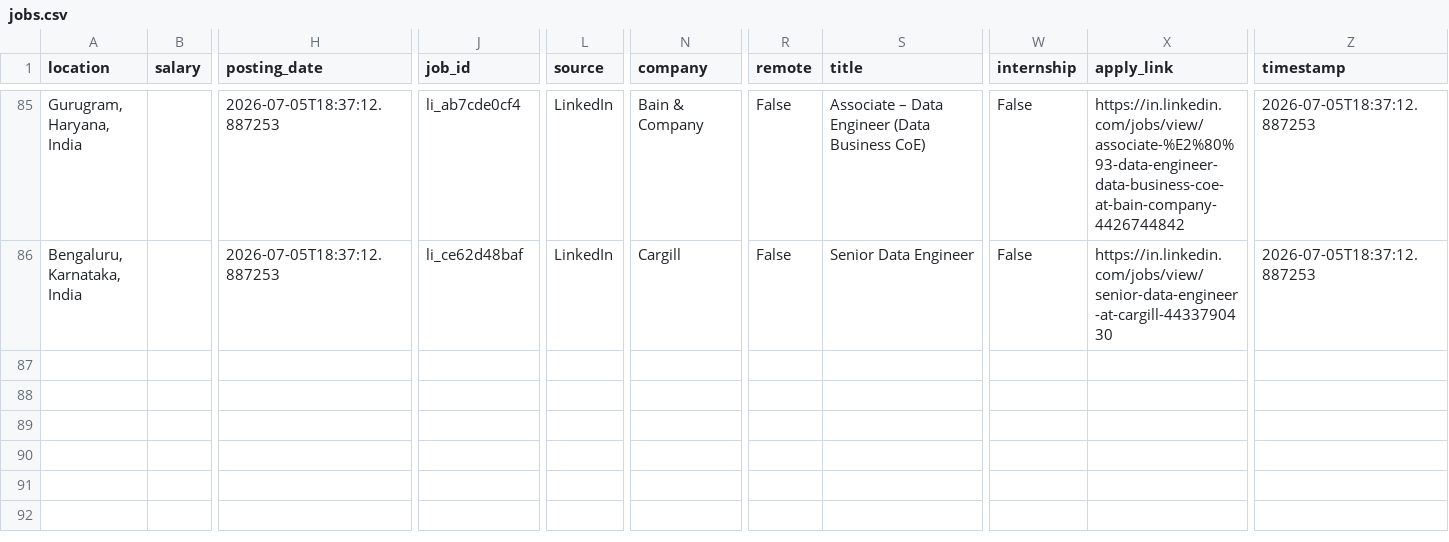
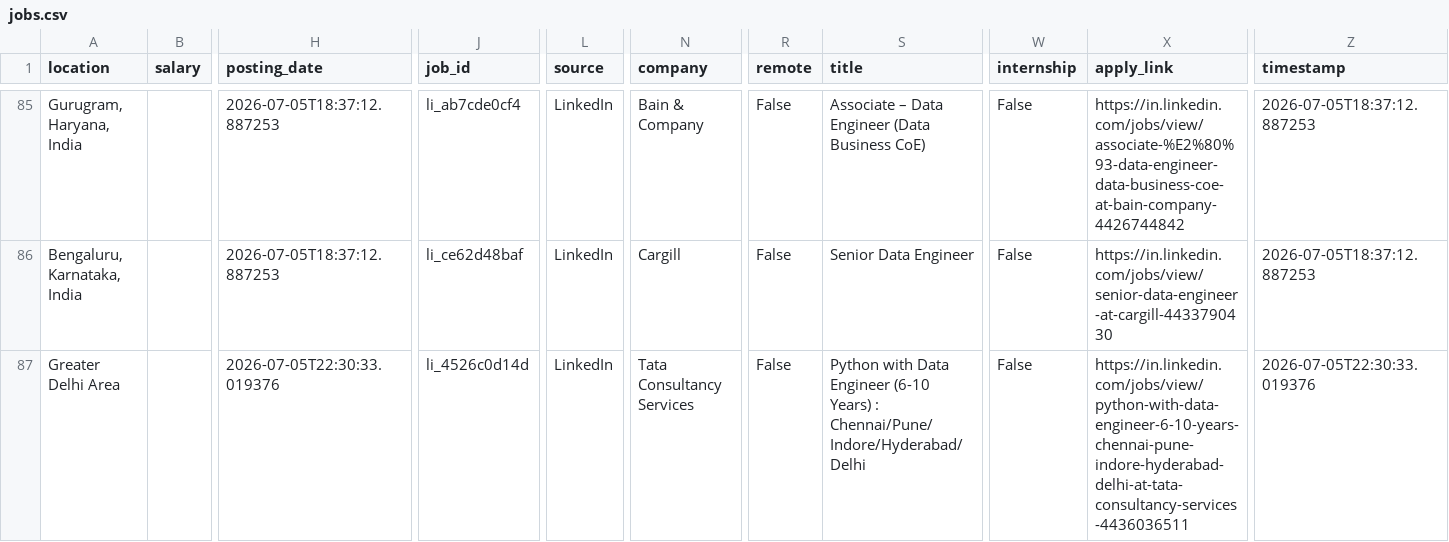
Before and after one commit to heypk4-dotcom/dataenginneringjob-finder, a CSV file: data/jobs.csv, drawn as a sheet; only a part is shown, gaps mark what is left out; rows hold the shown columns only; the diff names each change by its address in the sheet, - before the commit and + after, or states it on an @@ line.

```diff
--- a/data/jobs.csv
+++ b/data/jobs.csv
+row 87: Greater Delhi Area |  | 2026-07-05T22:30:33.019376 | li_4526c0d14d | LinkedIn | Tata Consultancy Services | False | Python with Data Engineer (6-10 Years) : Chennai/Pune/Indore/Hyderabad/Delhi | False | https://in.linkedin.com/jobs/view/python-with-data-engineer-6-10-years-chennai-pune-indore-hyderabad-delhi-at-tata-consultancy-services-4436036511 | 2026-07-05T22:30:33.019376
```
Also changed, not shown: 2 other files.
